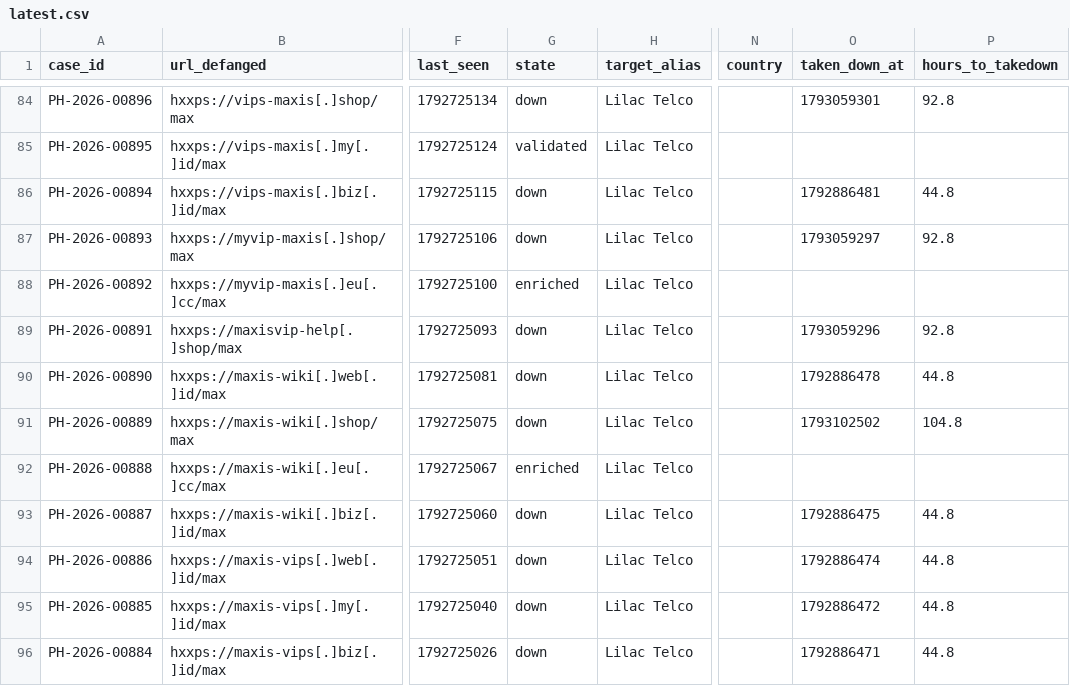
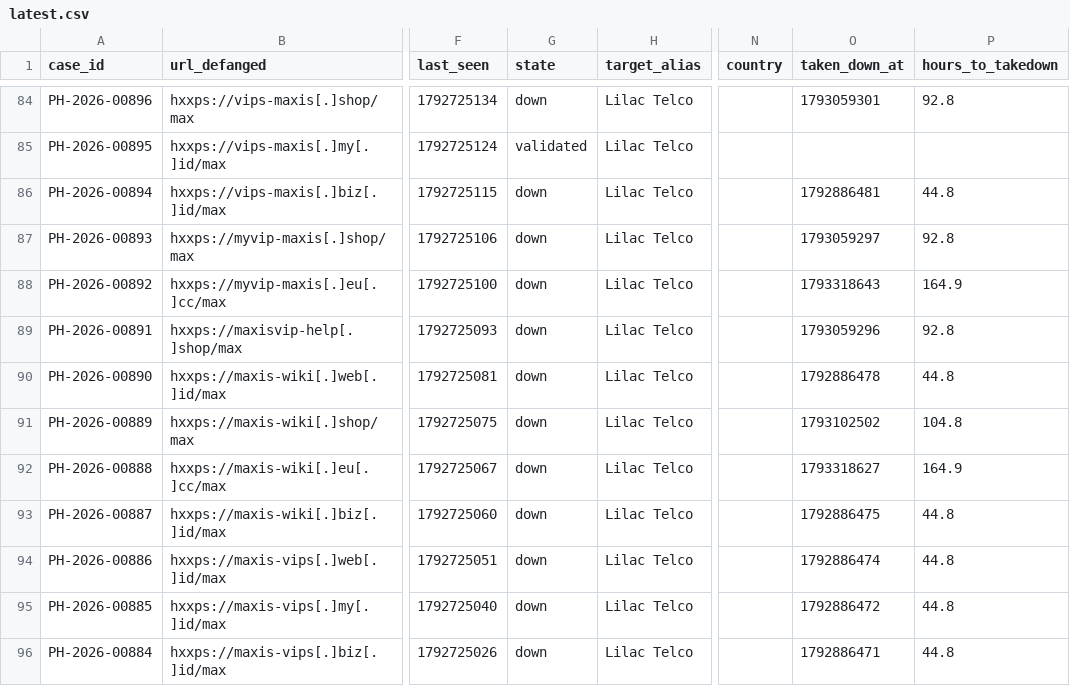
Before and after one commit to rectifyq/phishhunt-feed, a CSV file: feeds/latest.csv, drawn as a sheet; only a part is shown, gaps mark what is left out; the diff names each change by its address in the sheet, - before the commit and + after, or states it on an @@ line.

```diff
--- a/feeds/latest.csv
+++ b/feeds/latest.csv
-G88 (state): enriched
+G88 (state): down
-O88 (taken_down_at): (empty)
+O88 (taken_down_at): 1793318643
-P88 (hours_to_takedown): (empty)
+P88 (hours_to_takedown): 164.9
-G92 (state): enriched
+G92 (state): down
-O92 (taken_down_at): (empty)
+O92 (taken_down_at): 1793318627
-P92 (hours_to_takedown): (empty)
+P92 (hours_to_takedown): 164.9
```
Also changed, not shown: 1 other file.
